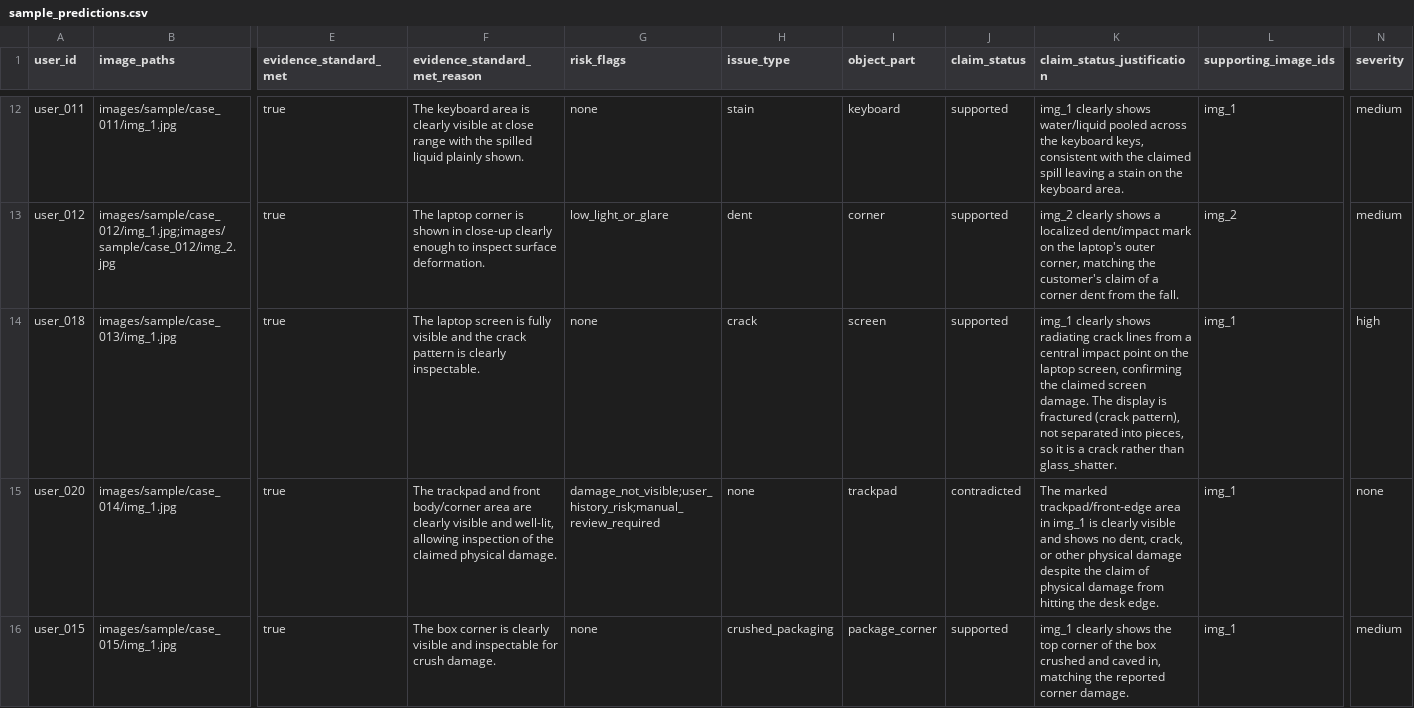
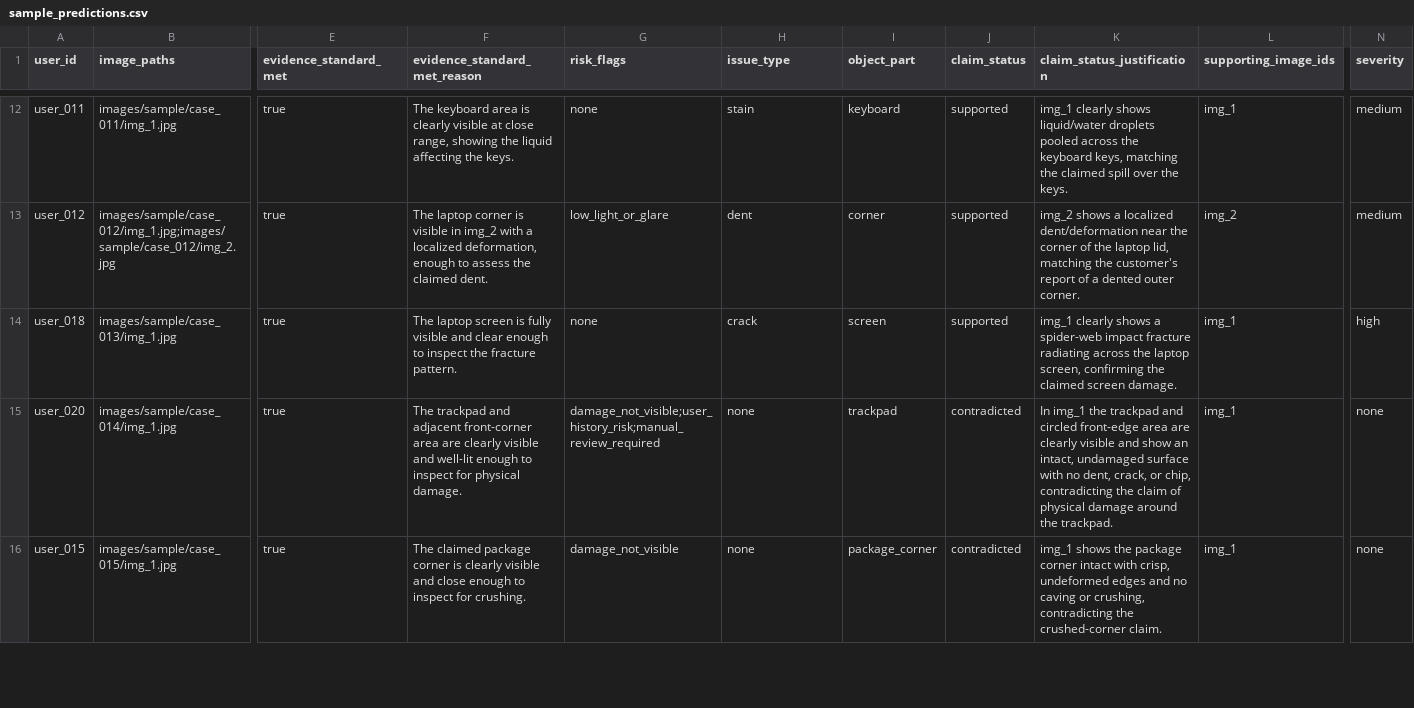
Before and after one commit to alepot55/hackerrank-orchestrate-june26, a CSV file: code/evaluation/sample_predictions.csv, drawn as a sheet; only a part is shown, gaps mark what is left out; the diff covers the shown part only; the diff names each change by its address in the sheet, - before the commit and + after, or states it on an @@ line.

```diff
--- a/code/evaluation/sample_predictions.csv
+++ b/code/evaluation/sample_predictions.csv
-F12 (evidence_standard_met_reason): …at close range with the spilled liquid plainly shown.
+F12 (evidence_standard_met_reason): …at close range, showing the liquid affecting the keys.
-K12 (claim_status_justification): …clearly shows water/liquid pooled across the keyboard keys, consistent with the claimed spill leaving a stain on the keyboard area.
+K12 (claim_status_justification): …clearly shows liquid/water droplets pooled across the keyboard keys, matching the claimed spill over the keys.
-F13 (evidence_standard_met_reason): …corner is shown in close-up clearly enough to inspect surface deformation.
+F13 (evidence_standard_met_reason): …corner is visible in img_2 with a localized deformation, enough to assess the claimed dent.
-K13 (claim_status_justification): img_2 clearly shows a localized dent/impact mark on the laptop's outer corner, matching the customer's claim of a corner dent from the fall.
+K13 (claim_status_justification): img_2 shows a localized dent/deformation near the corner of the laptop lid, matching the customer's report of a dented outer corner.
-F14 (evidence_standard_met_reason): …visible and the crack pattern is clearly inspectable.
+F14 (evidence_standard_met_reason): …visible and clear enough to inspect the fracture pattern.
-K14 (claim_status_justification): …clearly shows radiating crack lines from a central impact point on the laptop screen, confirming the claimed screen damage. The display is fractured (crack pattern), not separated into pieces, so it is a crack rather than glass_shatter.
+K14 (claim_status_justification): …clearly shows a spider-web impact fracture radiating across the laptop screen, confirming the claimed screen damage.
-F15 (evidence_standard_met_reason): …trackpad and front body/corner area are clearly visible and well-lit, allowing inspection of the claimed physical damage.
+F15 (evidence_standard_met_reason): …trackpad and adjacent front-corner area are clearly visible and well-lit enough to inspect for physical damage.
-K15 (claim_status_justification): The marked trackpad/front-edge area in img_1 is clearly visible and shows no dent, crack, or other physical damage despite the claim of physical damage from hitting the desk edge.
+K15 (claim_status_justification): In img_1 the trackpad and circled front-edge area are clearly visible and show an intact, undamaged surface with no dent, crack, or chip, contradicting the claim of physical damage around the trackpad.
-F16 (evidence_standard_met_reason): The box corner is clearly visible and inspectable for crush damage.
+F16 (evidence_standard_met_reason): The claimed package corner is clearly visible and close enough to inspect for crushing.
-G16 (risk_flags): none
+G16 (risk_flags): damage_not_visible
-H16 (issue_type): crushed_packaging
+H16 (issue_type): none
-J16 (claim_status): supported
+J16 (claim_status): contradicted
-K16 (claim_status_justification): img_1 clearly shows the top corner of the box crushed and caved in, matching the reported corner damage.
+K16 (claim_status_justification): img_1 shows the package corner intact with crisp, undeformed edges and no caving or crushing, contradicting the crushed-corner claim.
-N16 (severity): medium
+N16 (severity): none
```
Also changed, not shown: 47 edited cells elsewhere in this file, 9 other files.
